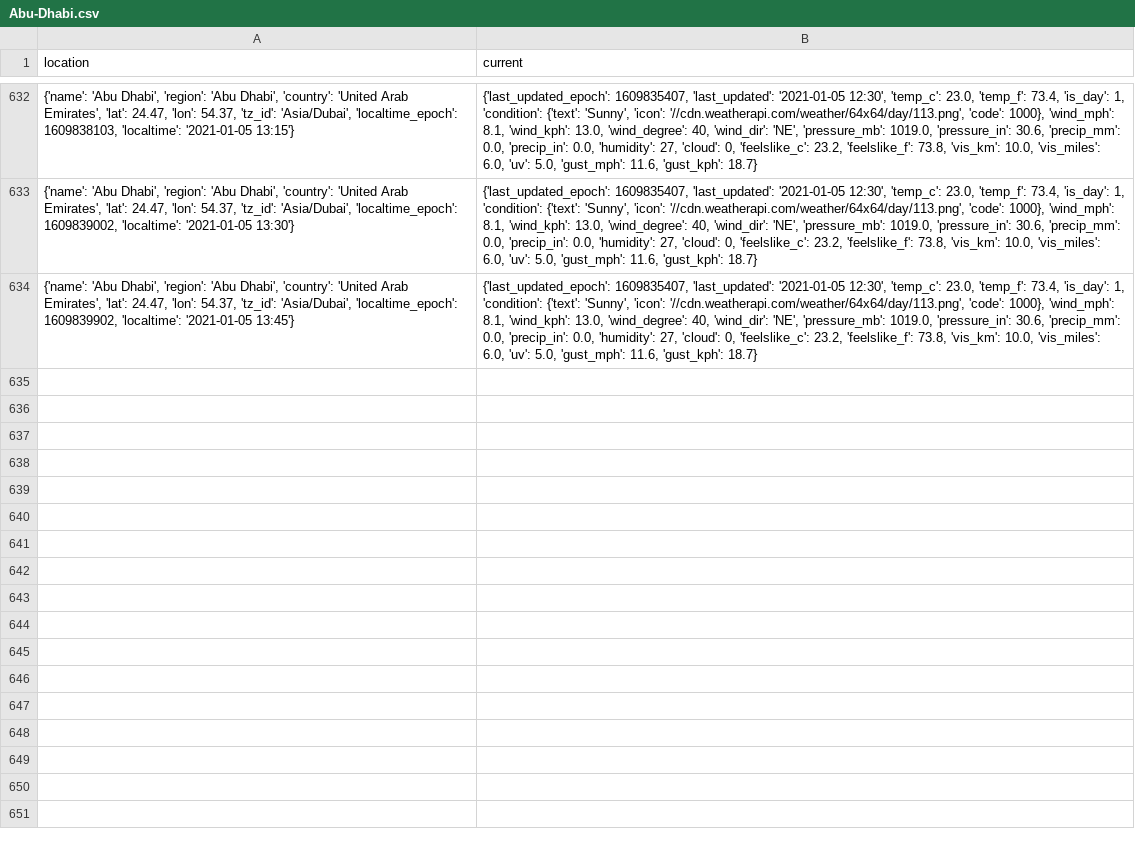
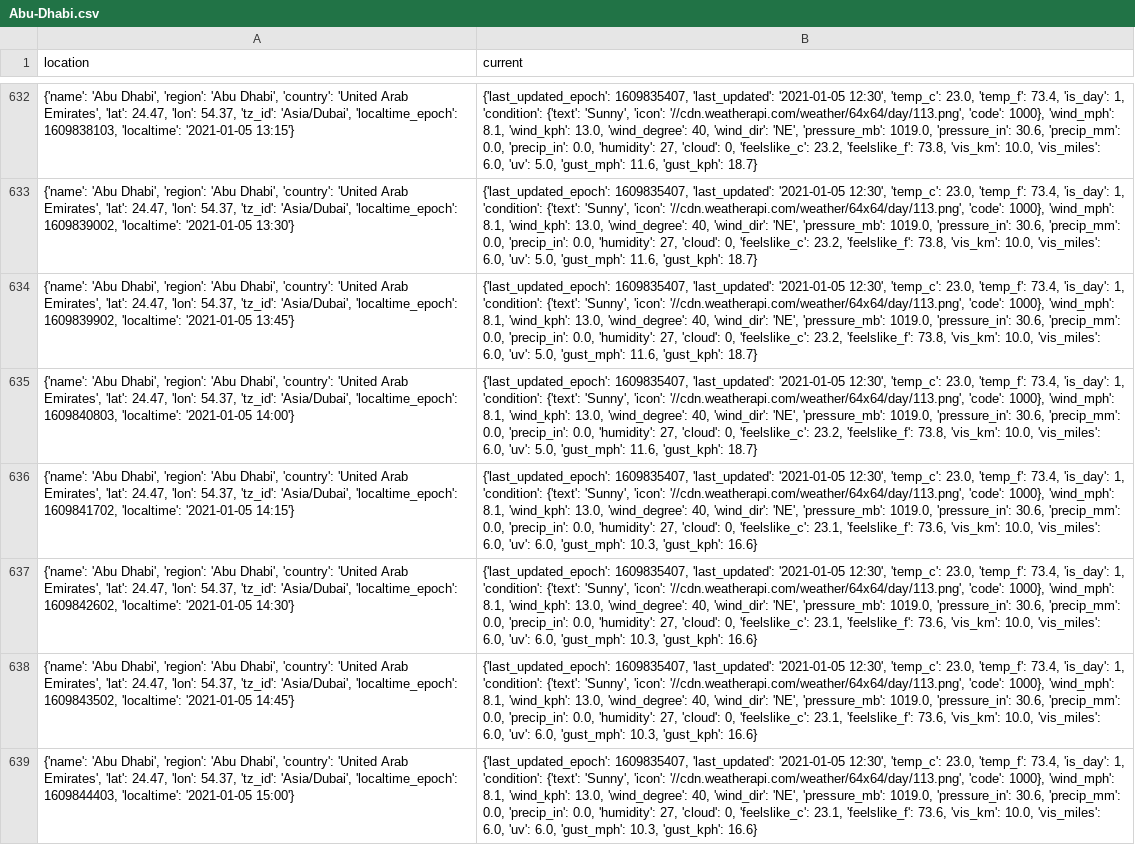
Before and after one commit to willkerr811/SensingIoT, a CSV file: SensingProject/Abu-Dhabi.csv, drawn as a sheet; only a part is shown, gaps mark what is left out; the diff names each change by its address in the sheet, - before the commit and + after, or states it on an @@ line.

```diff
--- a/SensingProject/Abu-Dhabi.csv
+++ b/SensingProject/Abu-Dhabi.csv
+row 635: {'name': 'Abu Dhabi', 'region': 'Abu Dhabi', 'country': 'United Arab Emirates', 'lat': 24.47, 'lon': 54.37, 'tz_id': 'Asia/Dubai', 'localtime_epoch': 1609840803, 'localtime': '2021-01-05 14:00'} | {'last_updated_epoch': 1609835407, 'last_updated': '2021-01-05 12:30', 'temp_c': 23.0, 'temp_f': 73.4, 'is_day': 1, 'condition': {'text': 'Sunny', 'icon': '//cdn.weatherapi.com/weather/64x64/day/113.png', 'code': 1000}, 'wind_mph': 8.1, 'wind_kph': 13.0, 'wind_degree': 40, 'wind_dir': 'NE', 'pressure_mb': 1019.0, 'pressure_in': 30.6, 'precip_mm': 0.0, 'precip_in': 0.0, 'humidity': 27, 'cloud': 0, 'feelslike_c': 23.2, 'feelslike_f': 73.8, 'vis_km': 10.0, 'vis_miles': 6.0, 'uv': 5.0, 'gust_mph': 11.6, 'gust_kph': 18.7}
+row 636: {'name': 'Abu Dhabi', 'region': 'Abu Dhabi', 'country': 'United Arab Emirates', 'lat': 24.47, 'lon': 54.37, 'tz_id': 'Asia/Dubai', 'localtime_epoch': 1609841702, 'localtime': '2021-01-05 14:15'} | {'last_updated_epoch': 1609835407, 'last_updated': '2021-01-05 12:30', 'temp_c': 23.0, 'temp_f': 73.4, 'is_day': 1, 'condition': {'text': 'Sunny', 'icon': '//cdn.weatherapi.com/weather/64x64/day/113.png', 'code': 1000}, 'wind_mph': 8.1, 'wind_kph': 13.0, 'wind_degree': 40, 'wind_dir': 'NE', 'pressure_mb': 1019.0, 'pressure_in': 30.6, 'precip_mm': 0.0, 'precip_in': 0.0, 'humidity': 27, 'cloud': 0, 'feelslike_c': 23.1, 'feelslike_f': 73.6, 'vis_km': 10.0, 'vis_miles': 6.0, 'uv': 6.0, 'gust_mph': 10.3, 'gust_kph': 16.6}
+row 637: {'name': 'Abu Dhabi', 'region': 'Abu Dhabi', 'country': 'United Arab Emirates', 'lat': 24.47, 'lon': 54.37, 'tz_id': 'Asia/Dubai', 'localtime_epoch': 1609842602, 'localtime': '2021-01-05 14:30'} | {'last_updated_epoch': 1609835407, 'last_updated': '2021-01-05 12:30', 'temp_c': 23.0, 'temp_f': 73.4, 'is_day': 1, 'condition': {'text': 'Sunny', 'icon': '//cdn.weatherapi.com/weather/64x64/day/113.png', 'code': 1000}, 'wind_mph': 8.1, 'wind_kph': 13.0, 'wind_degree': 40, 'wind_dir': 'NE', 'pressure_mb': 1019.0, 'pressure_in': 30.6, 'precip_mm': 0.0, 'precip_in': 0.0, 'humidity': 27, 'cloud': 0, 'feelslike_c': 23.1, 'feelslike_f': 73.6, 'vis_km': 10.0, 'vis_miles': 6.0, 'uv': 6.0, 'gust_mph': 10.3, 'gust_kph': 16.6}
+row 638: {'name': 'Abu Dhabi', 'region': 'Abu Dhabi', 'country': 'United Arab Emirates', 'lat': 24.47, 'lon': 54.37, 'tz_id': 'Asia/Dubai', 'localtime_epoch': 1609843502, 'localtime': '2021-01-05 14:45'} | {'last_updated_epoch': 1609835407, 'last_updated': '2021-01-05 12:30', 'temp_c': 23.0, 'temp_f': 73.4, 'is_day': 1, 'condition': {'text': 'Sunny', 'icon': '//cdn.weatherapi.com/weather/64x64/day/113.png', 'code': 1000}, 'wind_mph': 8.1, 'wind_kph': 13.0, 'wind_degree': 40, 'wind_dir': 'NE', 'pressure_mb': 1019.0, 'pressure_in': 30.6, 'precip_mm': 0.0, 'precip_in': 0.0, 'humidity': 27, 'cloud': 0, 'feelslike_c': 23.1, 'feelslike_f': 73.6, 'vis_km': 10.0, 'vis_miles': 6.0, 'uv': 6.0, 'gust_mph': 10.3, 'gust_kph': 16.6}
+row 639: {'name': 'Abu Dhabi', 'region': 'Abu Dhabi', 'country': 'United Arab Emirates', 'lat': 24.47, 'lon': 54.37, 'tz_id': 'Asia/Dubai', 'localtime_epoch': 1609844403, 'localtime': '2021-01-05 15:00'} | {'last_updated_epoch': 1609835407, 'last_updated': '2021-01-05 12:30', 'temp_c': 23.0, 'temp_f': 73.4, 'is_day': 1, 'condition': {'text': 'Sunny', 'icon': '//cdn.weatherapi.com/weather/64x64/day/113.png', 'code': 1000}, 'wind_mph': 8.1, 'wind_kph': 13.0, 'wind_degree': 40, 'wind_dir': 'NE', 'pressure_mb': 1019.0, 'pressure_in': 30.6, 'precip_mm': 0.0, 'precip_in': 0.0, 'humidity': 27, 'cloud': 0, 'feelslike_c': 23.1, 'feelslike_f': 73.6, 'vis_km': 10.0, 'vis_miles': 6.0, 'uv': 6.0, 'gust_mph': 10.3, 'gust_kph': 16.6}
```
Also changed, not shown: SensingProject/Greenwich,London.csv, SensingProject/Johannesburg,South-Africa.csv, 1 other file.
